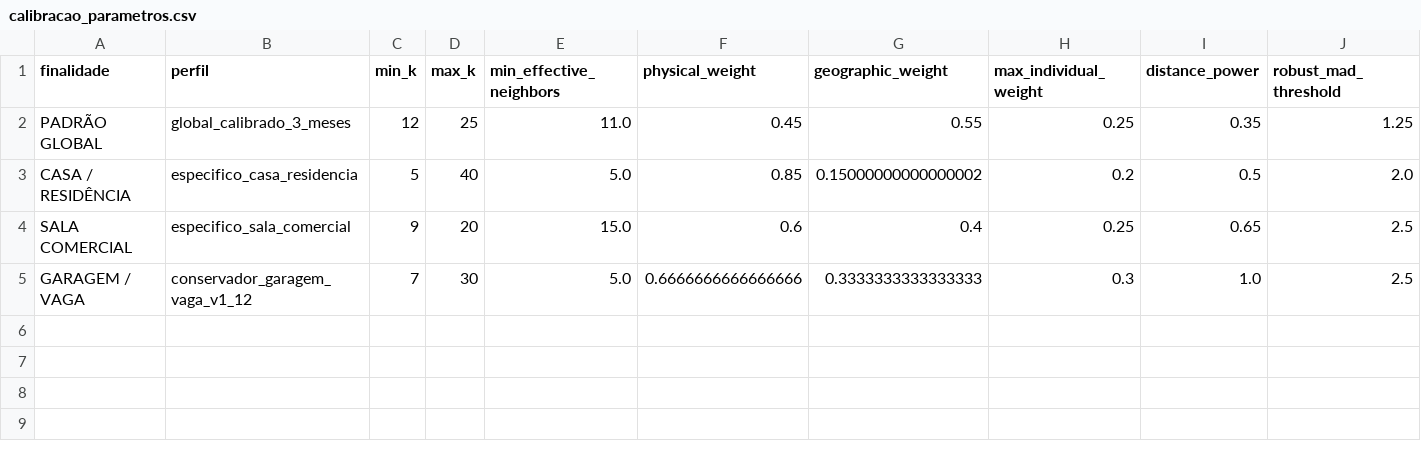
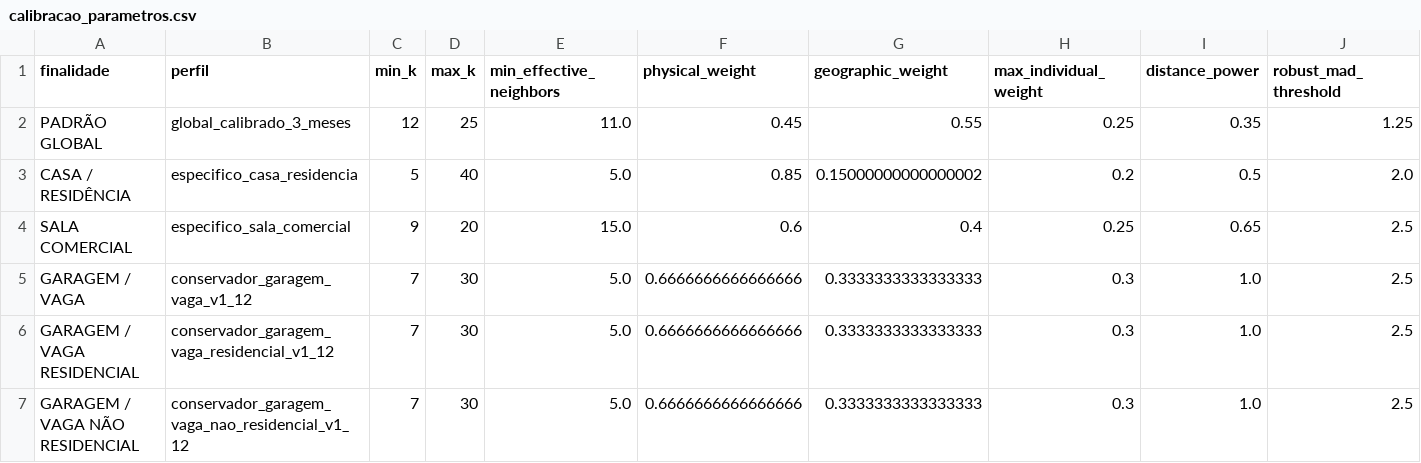
Before and after one commit to fschwartzer/estimador_knn_siri, a CSV file: calibracao_parametros.csv, drawn as a sheet; only a part is shown; rows hold the shown columns only; the diff names each change by its address in the sheet, - before the commit and + after, or states it on an @@ line.

```diff
--- a/calibracao_parametros.csv
+++ b/calibracao_parametros.csv
+row 6: GARAGEM / VAGA RESIDENCIAL | conservador_garagem_vaga_residencial_v1_12 | 7 | 30 | 5.0 | 0.6666666666666666 | 0.3333333333333333 | 0.3 | 1.0 | 2.5
+row 7: GARAGEM / VAGA NÃO RESIDENCIAL | conservador_garagem_vaga_nao_residencial_v1_12 | 7 | 30 | 5.0 | 0.6666666666666666 | 0.3333333333333333 | 0.3 | 1.0 | 2.5
```
Also changed, not shown: pisos_finalidades_crawler.csv, 7 other files.
